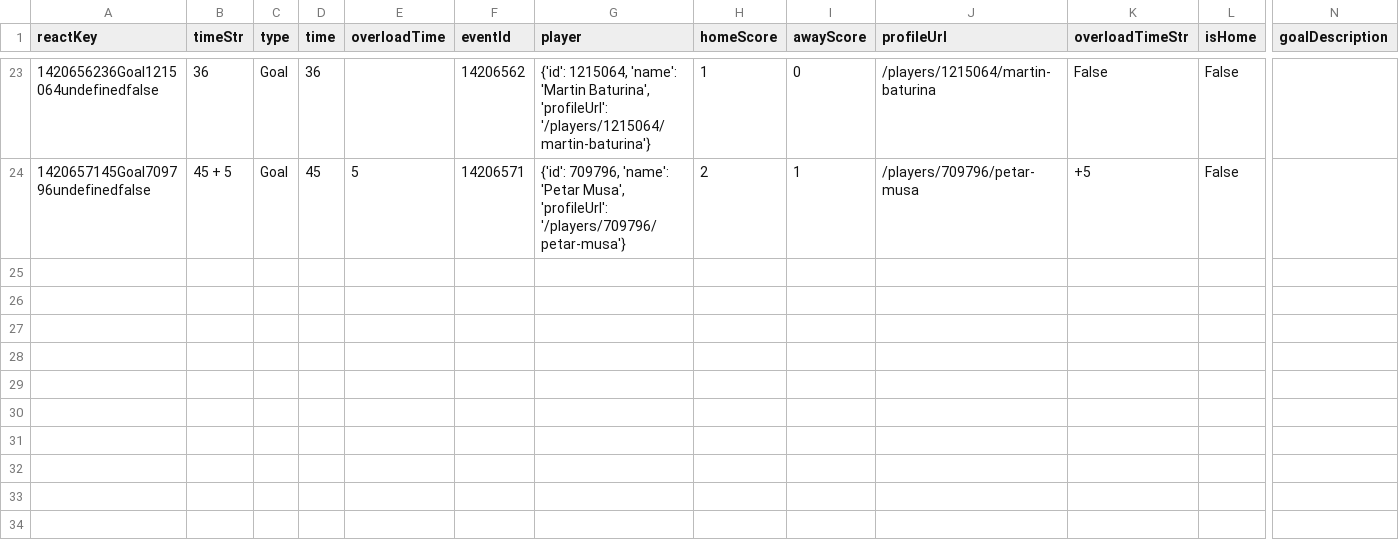
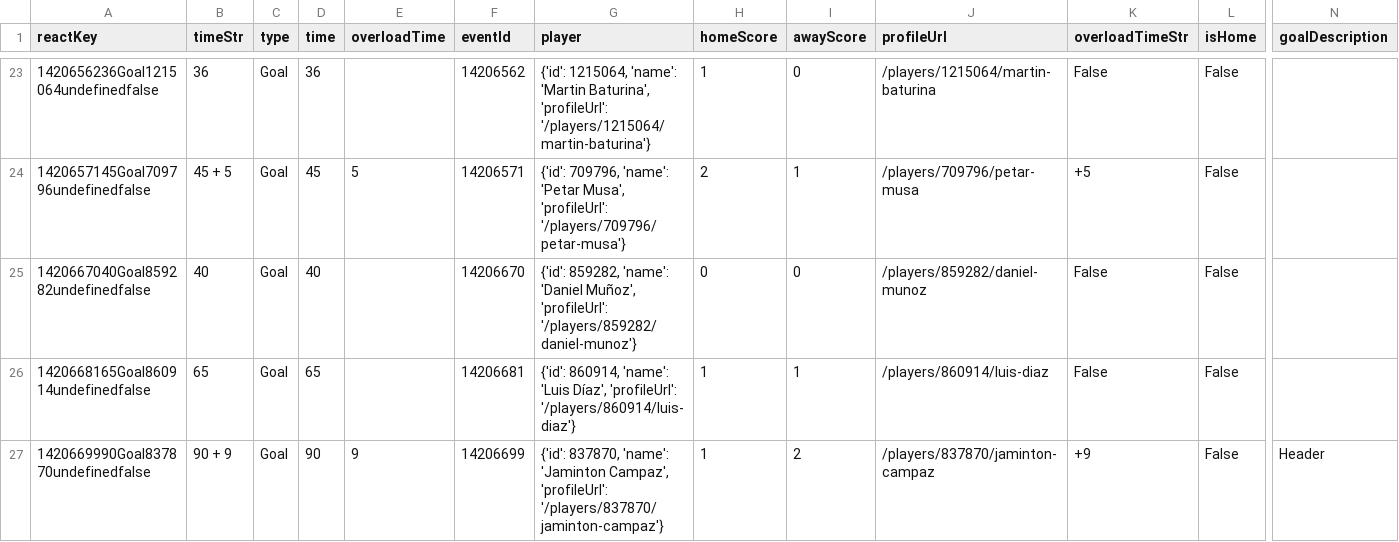
Before and after one commit to bolaxel/wcup26, a CSV file: goals/csv/awayScorers.csv, drawn as a sheet; only a part is shown, gaps mark what is left out; rows hold the shown columns only; the diff names each change by its address in the sheet, - before the commit and + after, or states it on an @@ line.

```diff
--- a/goals/csv/awayScorers.csv
+++ b/goals/csv/awayScorers.csv
+row 25: 1420667040Goal859282undefinedfalse | 40 | Goal | 40 |  | 14206670 | {'id': 859282, 'name': 'Daniel Muñoz', 'profileUrl': '/players/859282/daniel-munoz'} | 0 | 0 | /players/859282/daniel-munoz | False | False
+row 26: 1420668165Goal860914undefinedfalse | 65 | Goal | 65 |  | 14206681 | {'id': 860914, 'name': 'Luis Díaz', 'profileUrl': '/players/860914/luis-diaz'} | 1 | 1 | /players/860914/luis-diaz | False | False
+row 27: 1420669990Goal837870undefinedfalse | 90 + 9 | Goal | 90 | 9 | 14206699 | {'id': 837870, 'name': 'Jaminton Campaz', 'profileUrl': '/players/837870/jaminton-campaz'} | 1 | 2 | /players/837870/jaminton-campaz | +9 | False | Header
```
Also changed, not shown: goals/csv/homeScorers.csv, goals/csv/listAwayPlayers.csv, 4 other files.
